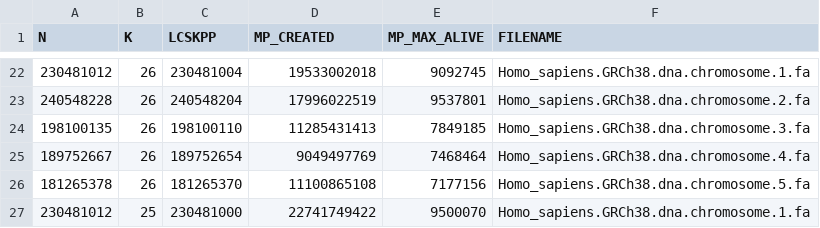
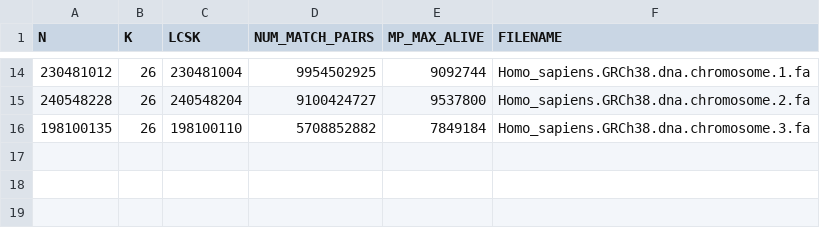
Before and after one commit to google/fast-simple-lcsk, a CSV file: experiment/ratios_hg.csv, drawn as a sheet; only a part is shown, gaps mark what is left out; the diff covers the shown part only.

```diff
--- a/experiment/ratios_hg.csv
+++ b/experiment/ratios_hg.csv
@@ -1 +1 @@
-N,K,LCSKPP,MP_CREATED,MP_MAX_ALIVE,FILENAME
+N,K,LCSK,NUM_MATCH_PAIRS,MP_MAX_ALIVE,FILENAME
@@ -22,6 +14,3 @@ N,K,LCSKPP,MP_CREATED,MP_MAX_ALIVE,FILENAME
-230481012,26,230481004,19533002018,9092745,Homo_sapiens.GRCh38.dna.chromosome.1.fa
-240548228,26,240548204,17996022519,9537801,Homo_sapiens.GRCh38.dna.chromosome.2.fa
-198100135,26,198100110,11285431413,7849185,Homo_sapiens.GRCh38.dna.chromosome.3.fa
-189752667,26,189752654,9049497769,7468464,Homo_sapiens.GRCh38.dna.chromosome.4.fa
-181265378,26,181265370,11100865108,7177156,Homo_sapiens.GRCh38.dna.chromosome.5.fa
-230481012,25,230481000,22741749422,9500070,Homo_sapiens.GRCh38.dna.chromosome.1.fa
+230481012,26,230481004,9954502925,9092744,Homo_sapiens.GRCh38.dna.chromosome.1.fa
+240548228,26,240548204,9100424727,9537800,Homo_sapiens.GRCh38.dna.chromosome.2.fa
+198100135,26,198100110,5708852882,7849184,Homo_sapiens.GRCh38.dna.chromosome.3.fa
```
Also changed, not shown: 8 removed rows and 24 edited cells elsewhere in this file.
